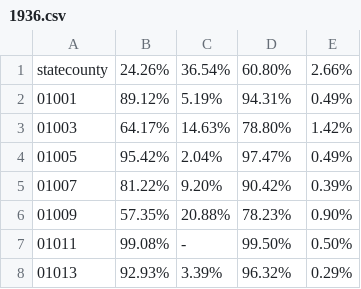
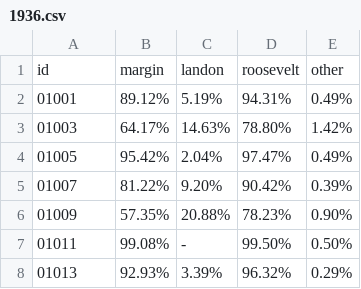
Before and after one commit to esusslin/Vote_Data_Chloropleth_Animation, a CSV file: csv/1936.csv, drawn as a sheet; only a part is shown.

```diff
--- a/csv/1936.csv
+++ b/csv/1936.csv
@@ -1,2 +1,2 @@
-statecounty,24.26%, 36.54%, 60.80%, 2.66%
+id,margin,landon,roosevelt,other
 01001,89.12%, 5.19%, 94.31%, 0.49%
```
Also changed, not shown: csv/1928.csv, csv/1932.csv, 14 other files.
